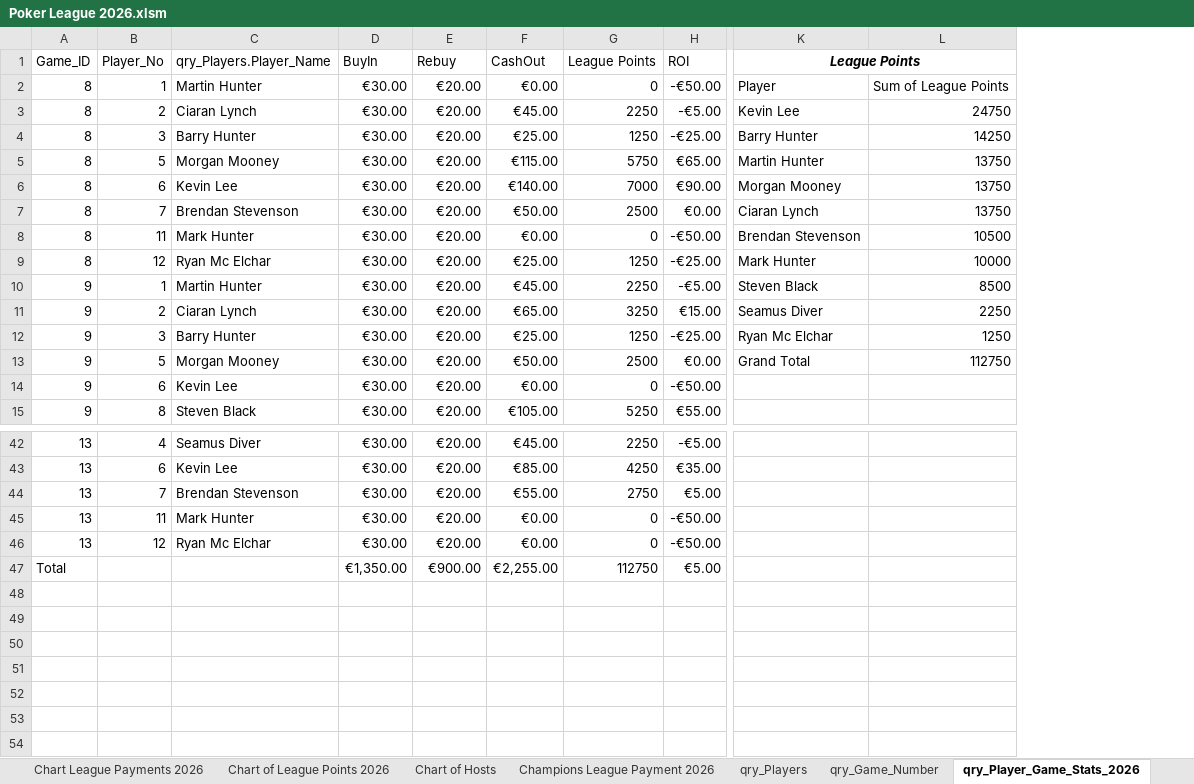
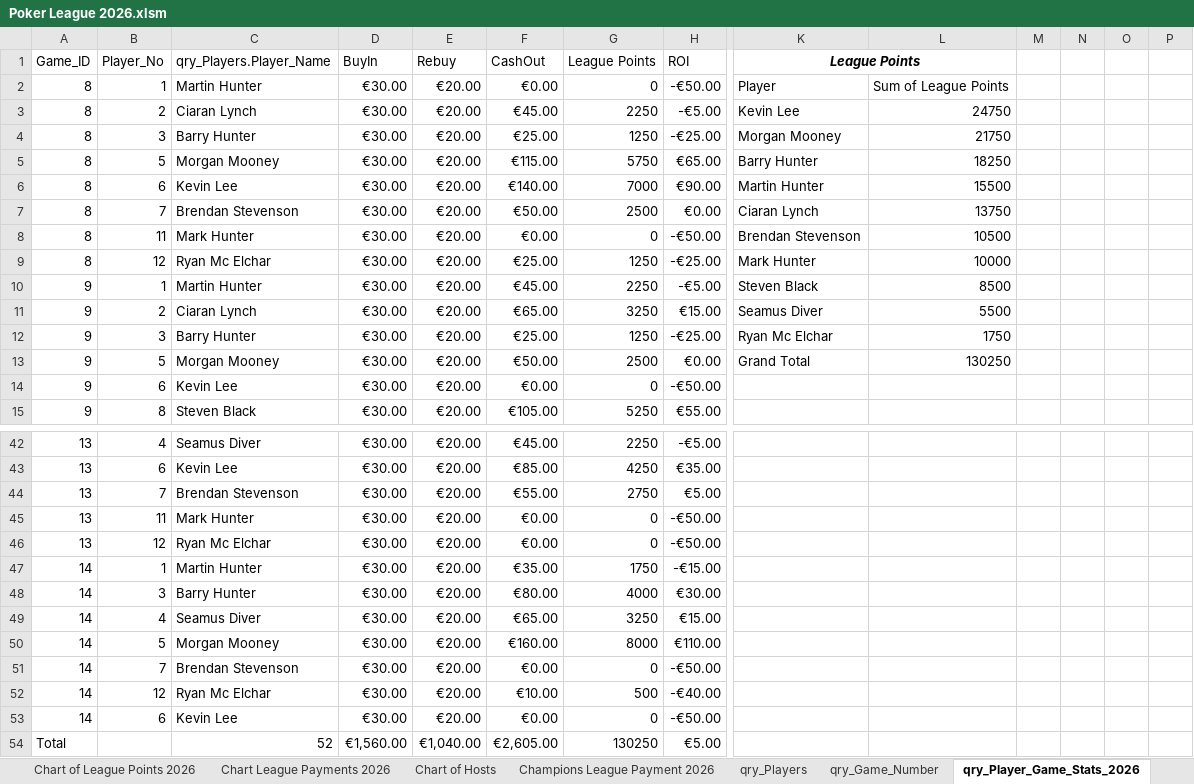
Before and after one commit to CLynch1-hub/the-2002-cardroom, an Excel workbook: data/Poker League 2026.xlsm, sheet qry_Player_Game_Stats_2026, drawn as a sheet; only a part is shown, gaps mark what is left out; values as stored, in another font and other column widths than the file's, no borders; table styles not drawn; removed rows and columns are numbered as before the commit, all else as after; rows hold the shown columns only; the diff covers the shown part only; the diff names each change by its address in the sheet, - before the commit and + after, or states it on an @@ line.

```diff
--- a/data/Poker League 2026.xlsm (sheet qry_Player_Game_Stats_2026)
+++ b/data/Poker League 2026.xlsm (sheet qry_Player_Game_Stats_2026)
@@ sheet tab order changed: Chart of League Points 2026 | Chart League Payments 2026 | Chart of Hosts | Champions League Payment 2026 | qry_Players | qry_Game_Number | qry_Player_Game_Stats_2026 @@
+column M, empty
+column N, empty
+column O, empty
+column P, empty
-K4 (League Points): Barry Hunter
+K4 (League Points): Morgan Mooney
-L4: 14250
+L4: 21750
-K5 (League Points): Martin Hunter
+K5 (League Points): Barry Hunter
-L5: 13750
+L5: 18250
-K6 (League Points): Morgan Mooney
+K6 (League Points): Martin Hunter
-L6: 13750
+L6: 15500
-L11: 2250
+L11: 5500
-L12: 1250
+L12: 1750
-L13: 112750
+L13: 130250
-row 47: Total |  |  | €1,350.00 | €900.00 | €2,255.00 | 112750 | €5.00
+row 47: 14 | 1 | Martin Hunter | €30.00 | €20.00 | €35.00 | 1750 | -€15.00
+row 48: 14 | 3 | Barry Hunter | €30.00 | €20.00 | €80.00 | 4000 | €30.00
+row 49: 14 | 4 | Seamus Diver | €30.00 | €20.00 | €65.00 | 3250 | €15.00
+row 50: 14 | 5 | Morgan Mooney | €30.00 | €20.00 | €160.00 | 8000 | €110.00
+row 51: 14 | 7 | Brendan Stevenson | €30.00 | €20.00 | €0.00 | 0 | -€50.00
+row 52: 14 | 12 | Ryan Mc Elchar | €30.00 | €20.00 | €10.00 | 500 | -€40.00
+row 53: 14 | 6 | Kevin Lee | €30.00 | €20.00 | €0.00 | 0 | -€50.00
+row 54: Total |  | 52 | €1,560.00 | €1,040.00 | €2,605.00 | 130250 | €5.00
```
Also changed, not shown: 19 edited cells elsewhere in this sheet, sheet List of Cashouts per player for, sheet Top 10 per player for 2025 and, sheet qry_Player_Game_Stats, sheet Players Top 10 for 2026, sheet Champions League Payment 2026, sheet Sum of ROI, 1 more sheet, charts or pictures.
